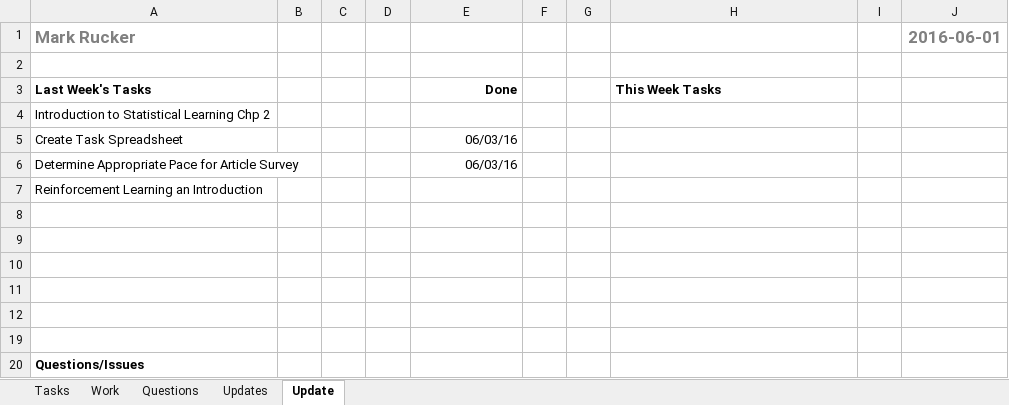
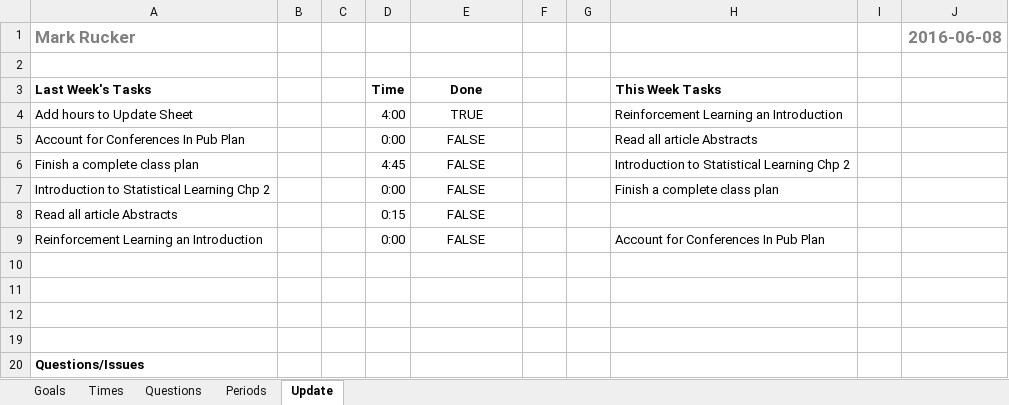
Before and after one commit to mrucker/uva-archive, an Excel workbook: updates/Updates.xlsx, sheet Update, drawn as a sheet; values as stored, in another font and other column widths than the file's, no borders; conditional formats not drawn; removed rows and columns are numbered as before the commit, all else as after; the diff names each change by its address in the sheet, - before the commit and + after, or states it on an @@ line.

Commit message:
New interest. Adding Hours to Updates.

```diff
--- a/updates/Updates.xlsx (sheet Update)
+++ b/updates/Updates.xlsx (sheet Update)
-sheet tab: Tasks
+sheet tab: Goals
-sheet tab: Work
+sheet tab: Times
-sheet tab: Updates
+sheet tab: Periods
-J1: 2016-06-01
+J1: 2016-06-08
-D3: (empty)
+D3: Time
-E3 alignment: right
+E3 alignment: center
-row 4: Introduction to Statistical Learning Chp 2
-row 5: Create Task Spreadsheet |  |  |  | 06/03/16
-row 6: Determine Appropriate Pace for Article Survey |  |  |  | 06/03/16
-row 7: Reinforcement Learning an Introduction
-row 4: (empty)
+row 4: Add hours to Update Sheet |  |  | 4:00 | TRUE |  |  | Reinforcement Learning an Introduction
-row 5: (empty)
+row 5: Account for Conferences In Pub Plan |  |  | 0:00 | FALSE |  |  | Read all article Abstracts
+row 6: Finish a complete class plan |  |  | 4:45 | FALSE |  |  | Introduction to Statistical Learning Chp 2
+row 7: Introduction to Statistical Learning Chp 2 |  |  | 0:00 | FALSE |  |  | Finish a complete class plan
+row 8: Read all article Abstracts |  |  | 0:15 | FALSE
+row 9: Reinforcement Learning an Introduction |  |  | 0:00 | FALSE |  |  | Account for Conferences In Pub Plan
```
Also changed, not shown: sheet Periods, sheet Goals, sheet Times, formulas that keep their value, hidden cells, 1 other file.
